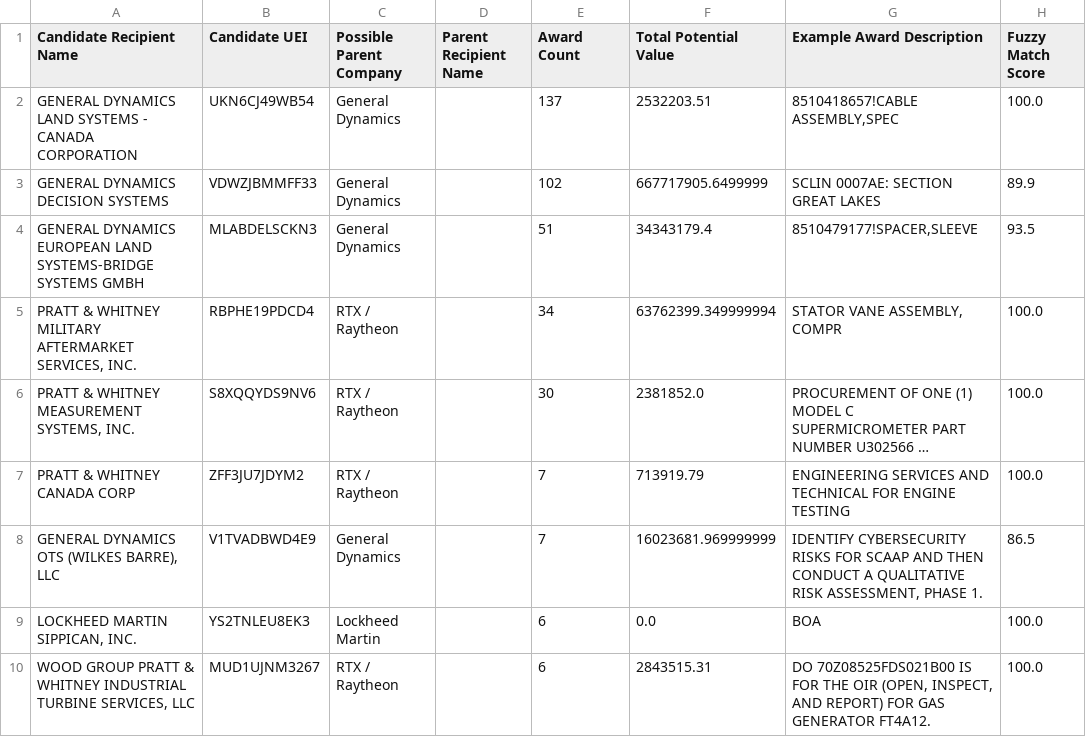
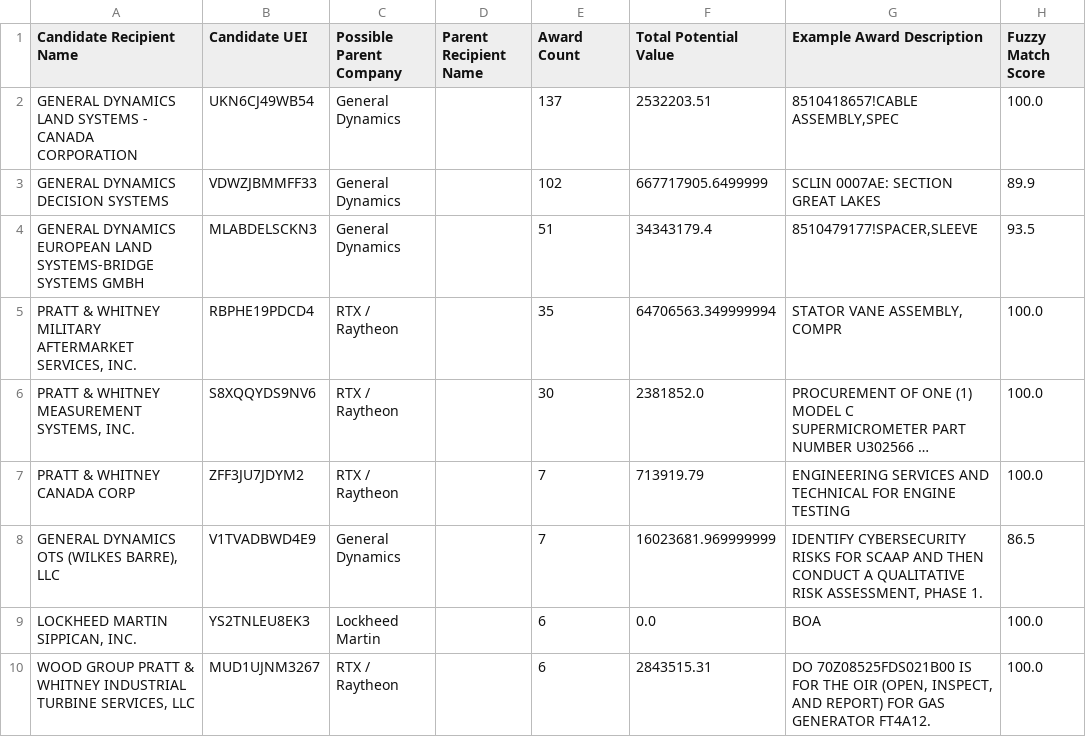
Before and after one commit to angadsethi01-dot/Angad, a CSV file: data/processed/unmapped_candidates.csv, drawn as a sheet; only a part is shown; long unchanged cells end in …; the diff names each change by its address in the sheet, - before the commit and + after, or states it on an @@ line.

```diff
--- a/data/processed/unmapped_candidates.csv
+++ b/data/processed/unmapped_candidates.csv
-E5 (Award Count): 34
+E5 (Award Count): 35
-F5 (Total Potential Value): 63762399.349999994
+F5 (Total Potential Value): 64706563.349999994
```
Also changed, not shown: data/logs/refresh_log.csv, 4 other files.
